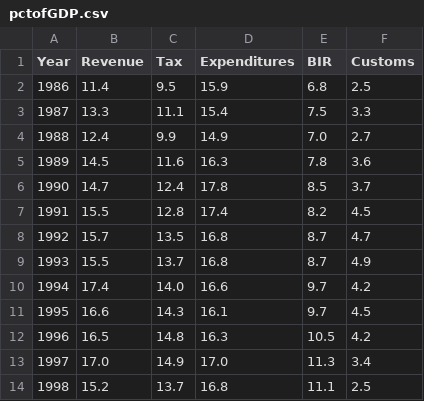
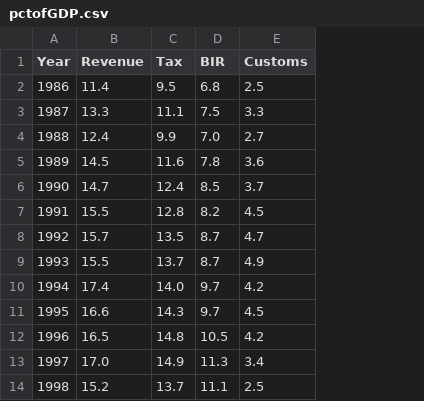
Before and after one commit to pmagtulis/econ-database, a CSV file: csv/pctofGDP.csv, drawn as a sheet; only a part is shown; the diff names each change by its address in the sheet, - before the commit and + after, or states it on an @@ line.

```diff
--- a/csv/pctofGDP.csv
+++ b/csv/pctofGDP.csv
-column D (Expenditures), rows 2-14: 15.9 | 15.4 | 14.9 | 16.3 | 17.8 | 17.4 | 16.8 | 16.8 | 16.6 | 16.1 | 16.3 | 17.0 | 16.8
```
Also changed, not shown: 2 other files.
